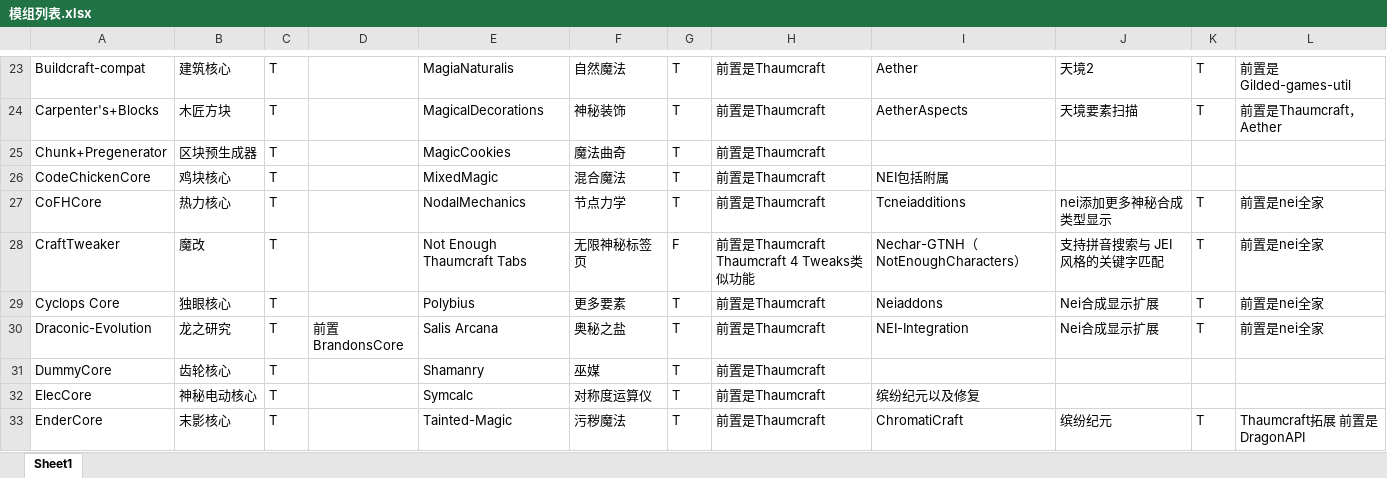
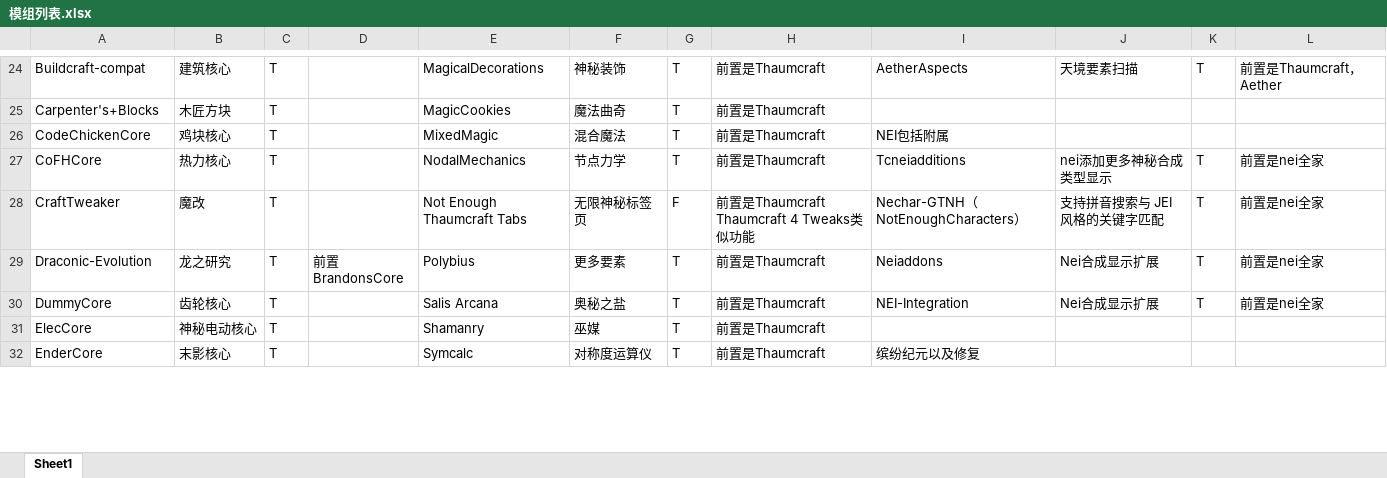
Before and after one commit to Sunsmilktea/Modpack, an Excel workbook: 模组列表.xlsx, sheet Sheet1, drawn as a sheet; only a part is shown, gaps mark what is left out; values as stored, in another font and other column widths than the file's, no cell formats; removed rows and columns are numbered as before the commit, all else as after; the diff covers the shown part only; the diff names each change by its address in the sheet, - before the commit and + after, or states it on an @@ line.

```diff
--- a/模组列表.xlsx (sheet Sheet1)
+++ b/模组列表.xlsx (sheet Sheet1)
-E24: MagiaNaturalis
+E24: MagicalDecorations
-F24: 自然魔法
+F24: 神秘装饰
-I24: Aether
+I24: AetherAspects
-J24: 天境2
+J24: 天境要素扫描
-L24: 前置是Gilded-games-util
+L24: 前置是Thaumcraft，Aether
-E25: MagicalDecorations
+E25: MagicCookies
-F25: 神秘装饰
+F25: 魔法曲奇
-I25: AetherAspects
+I25: (empty)
-J25: 天境要素扫描
+J25: (empty)
-K25: T
+K25: (empty)
-L25: 前置是Thaumcraft，Aether
+L25: (empty)
-row 25: Chunk+Pregenerator | 区块预生成器 | T |  | MagicCookies | 魔法曲奇 | T | 前置是Thaumcraft
-row 29: Cyclops Core | 独眼核心 | T |  | Polybius | 更多要素 | T | 前置是Thaumcraft | Neiaddons | Nei合成显示扩展 | T | 前置是nei全家
-E29: Salis Arcana
+E29: Polybius
-F29: 奥秘之盐
+F29: 更多要素
-I29: NEI-Integration
+I29: Neiaddons
-E30: Shamanry
+E30: Salis Arcana
-F30: 巫媒
+F30: 奥秘之盐
-I30: (empty)
+I30: NEI-Integration
-J30: (empty)
+J30: Nei合成显示扩展
-K30: (empty)
+K30: T
-L30: (empty)
+L30: 前置是nei全家
-E31: Symcalc
+E31: Shamanry
-F31: 对称度运算仪
+F31: 巫媒
-I31: 缤纷纪元以及修复
+I31: (empty)
-E32: Tainted-Magic
+E32: Symcalc
-F32: 污秽魔法
+F32: 对称度运算仪
-I32: ChromatiCraft
+I32: 缤纷纪元以及修复
-J32: 缤纷纪元
+J32: (empty)
-K32: T
+K32: (empty)
-L32: Thaumcraft拓展 前置是DragonAPI
+L32: (empty)
```
Also changed, not shown: 6 added rows, 4 removed rows and 198 edited cells elsewhere in this sheet, cell formats.
